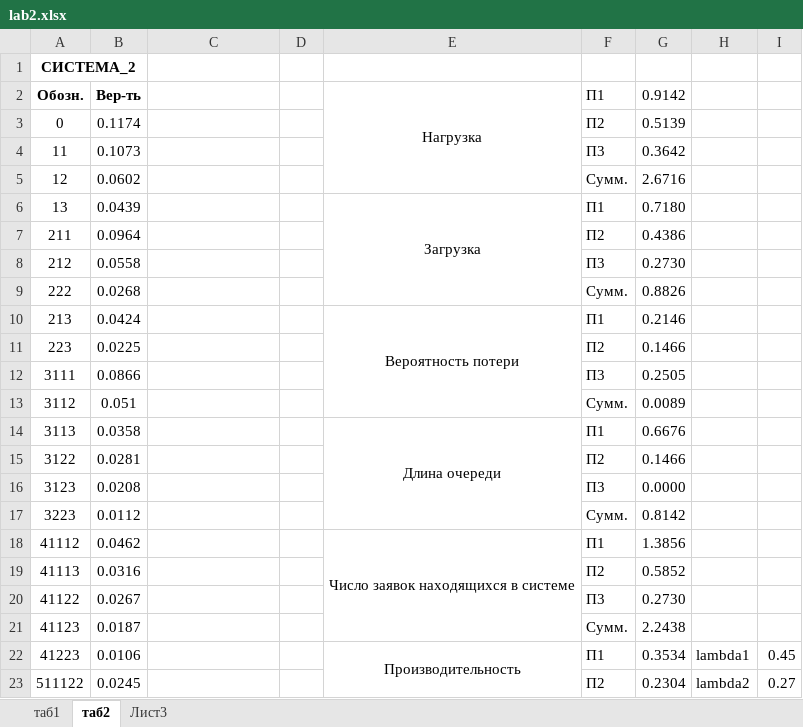
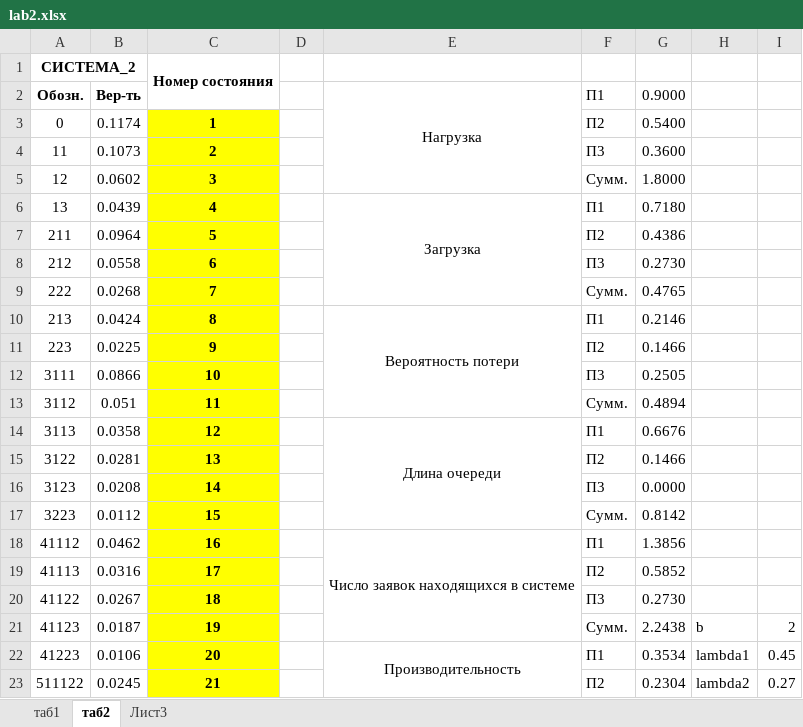
Before and after one commit to SeeMemes/ERW2, an Excel workbook: lab2.xlsx, sheet таб2, drawn as a sheet; only a part is shown; values as stored, in another font and other column widths than the file's, no borders; charts and pictures not drawn; the diff covers the shown part only; the diff names each change by its address in the sheet, - before the commit and + after, or states it on an @@ line.

```diff
--- a/lab2.xlsx (sheet таб2)
+++ b/lab2.xlsx (sheet таб2)
-C1: (empty)
+C1: Номер состояния
+C1:C2 merged
-G2: 0.9142
+G2: 0.9000
-C3: (empty)
+C3: 1
-C3:C23 fill: none
+C3:C23 fill: #FFFF00
-G3: 0.5139
+G3: 0.5400
-C4: (empty)
+C4: 2
-G4: 0.3642
+G4: 0.3600
-C5: (empty)
+C5: 3
-G5: 2.6716
+G5: 1.8000
-C6: (empty)
+C6: 4
-C7: (empty)
+C7: 5
-C8: (empty)
+C8: 6
-C9: (empty)
+C9: 7
-G9: 0.8826
+G9: 0.4765
-C10: (empty)
+C10: 8
-C11: (empty)
+C11: 9
-C12: (empty)
+C12: 10
-C13: (empty)
+C13: 11
-G13: 0.0089
+G13: 0.4894
-C14: (empty)
+C14: 12
-C15: (empty)
+C15: 13
-C16: (empty)
+C16: 14
-C17: (empty)
+C17: 15
-C18: (empty)
+C18: 16
-C19: (empty)
+C19: 17
-C20: (empty)
+C20: 18
-C21: (empty)
+C21: 19
-H21: (empty)
+H21: b
-I21: (empty)
+I21: 2
-C22: (empty)
+C22: 20
-C23: (empty)
+C23: 21
```
Also changed, not shown: 4 edited cells and cell formats elsewhere in this sheet, sheet Лист3, sheet таб1, formulas that keep their value, 17 other files.
